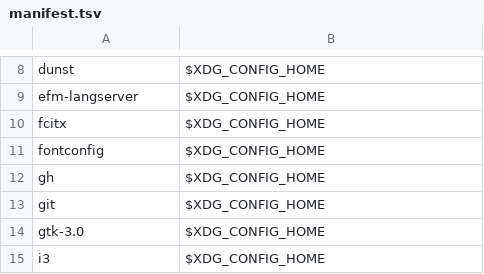
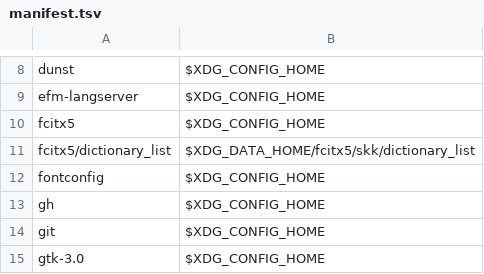
Before and after one commit to 4513ECHO/dotfiles, a TSV file: manifest.tsv, drawn as a sheet; only a part is shown, gaps mark what is left out; the shorter side is filled out with more unchanged rows.

Commit message:
feat(gui): Replace fcitx with fcitx5

```diff
--- a/manifest.tsv
+++ b/manifest.tsv
@@ -9,3 +9,4 @@ dunst	$XDG_CONFIG_HOME
 efm-langserver	$XDG_CONFIG_HOME
-fcitx	$XDG_CONFIG_HOME
+fcitx5	$XDG_CONFIG_HOME
+fcitx5/dictionary_list	$XDG_DATA_HOME/fcitx5/skk/dictionary_list
 fontconfig	$XDG_CONFIG_HOME
```
Also changed, not shown: 12 other files.
